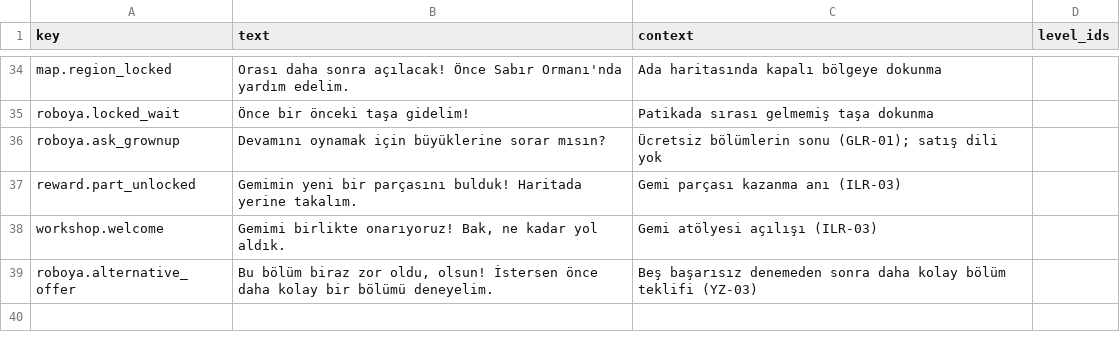
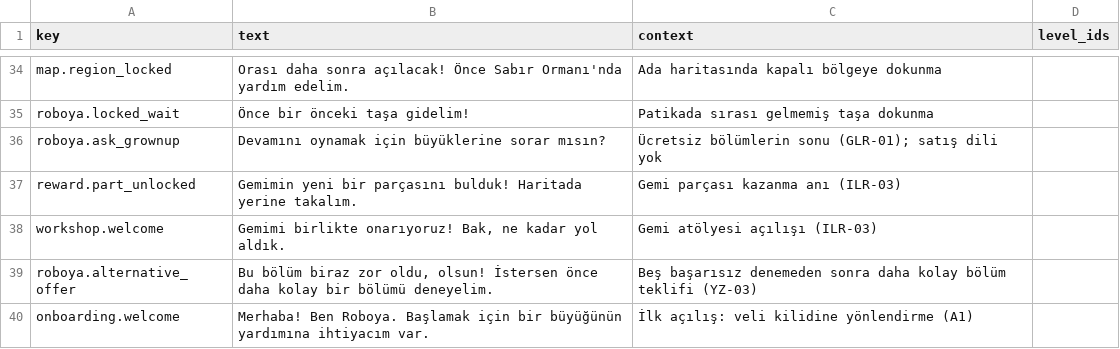
Before and after one commit to ofyayla/roboya-dunyasi, a CSV file: content/voice/script.csv, drawn as a sheet; only a part is shown, gaps mark what is left out; the diff names each change by its address in the sheet, - before the commit and + after, or states it on an @@ line.

```diff
--- a/content/voice/script.csv
+++ b/content/voice/script.csv
+row 40: onboarding.welcome | Merhaba! Ben Roboya. Başlamak için bir büyüğünün yardımına ihtiyacım var. | İlk açılış: veli kilidine yönlendirme (A1)
```
Also changed, not shown: 46 other files.
